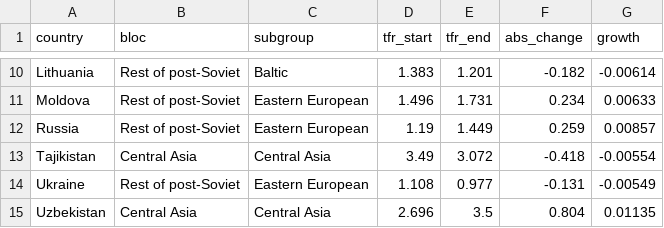
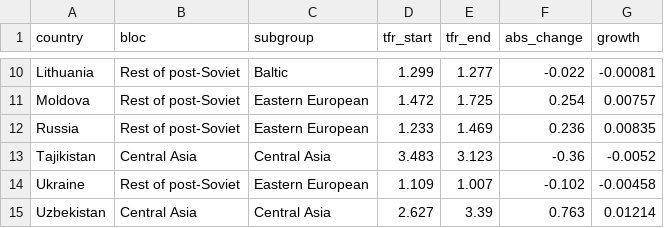
Before and after one commit to nayzaboev/Thesis, a CSV file: postsoviet-fertility-thesis/data/processed/beta_convergence.csv, drawn as a sheet; only a part is shown, gaps mark what is left out; the diff covers the shown part only; the diff names each change by its address in the sheet, - before the commit and + after, or states it on an @@ line.

```diff
--- a/postsoviet-fertility-thesis/data/processed/beta_convergence.csv
+++ b/postsoviet-fertility-thesis/data/processed/beta_convergence.csv
-D10 (tfr_start): 1.383
+D10 (tfr_start): 1.299
-E10 (tfr_end): 1.201
+E10 (tfr_end): 1.277
-F10 (abs_change): -0.182
+F10 (abs_change): -0.022
-G10 (growth): -0.00614
+G10 (growth): -0.00081
-D11 (tfr_start): 1.496
+D11 (tfr_start): 1.472
-E11 (tfr_end): 1.731
+E11 (tfr_end): 1.725
-F11 (abs_change): 0.234
+F11 (abs_change): 0.254
-G11 (growth): 0.00633
+G11 (growth): 0.00757
-D12 (tfr_start): 1.19
+D12 (tfr_start): 1.233
-E12 (tfr_end): 1.449
+E12 (tfr_end): 1.469
-F12 (abs_change): 0.259
+F12 (abs_change): 0.236
-G12 (growth): 0.00857
+G12 (growth): 0.00835
-D13 (tfr_start): 3.49
+D13 (tfr_start): 3.483
-E13 (tfr_end): 3.072
+E13 (tfr_end): 3.123
-F13 (abs_change): -0.418
+F13 (abs_change): -0.36
-G13 (growth): -0.00554
+G13 (growth): -0.0052
-D14 (tfr_start): 1.108
+D14 (tfr_start): 1.109
-E14 (tfr_end): 0.977
+E14 (tfr_end): 1.007
-F14 (abs_change): -0.131
+F14 (abs_change): -0.102
-G14 (growth): -0.00549
+G14 (growth): -0.00458
-D15 (tfr_start): 2.696
+D15 (tfr_start): 2.627
-E15 (tfr_end): 3.5
+E15 (tfr_end): 3.39
-F15 (abs_change): 0.804
+F15 (abs_change): 0.763
-G15 (growth): 0.01135
+G15 (growth): 0.01214
```
Also changed, not shown: 31 edited cells elsewhere in this file, 5 other files.
